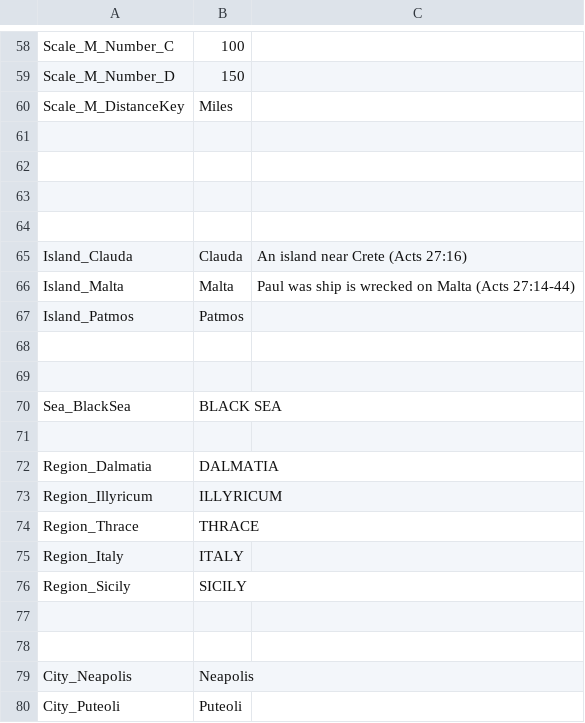
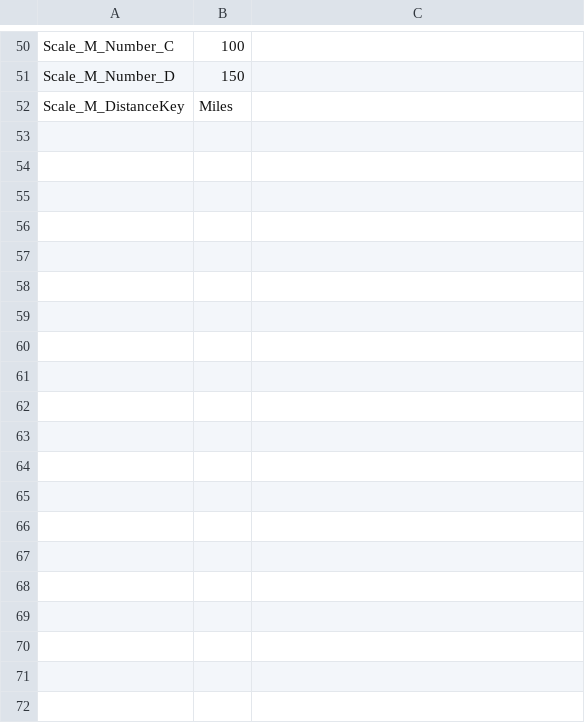
Before and after one commit to sillsdevarchive/ptxplus, a CSV file: resources/lib_maps/m08c-data.csv, drawn as a sheet; only a part is shown, gaps mark what is left out; the diff covers the shown part only.

```diff
--- a/resources/lib_maps/m08c-data.csv
+++ b/resources/lib_maps/m08c-data.csv
@@ -60,21 +52 @@
 "Scale_M_DistanceKey","Miles",
-
-
-
-
-"Island_Clauda","Clauda","An island near Crete (Acts 27:16)"
-"Island_Malta","Malta","Paul was ship is wrecked on Malta (Acts 27:14-44)"
-"Island_Patmos","Patmos",
-
-
-"Sea_BlackSea","BLACK SEA",
-
-"Region_Dalmatia","DALMATIA",
-"Region_Illyricum","ILLYRICUM",
-"Region_Thrace","THRACE",
-"Region_Italy","ITALY",
-"Region_Sicily","SICILY",
-
-
-"City_Neapolis","Neapolis",
-"City_Puteoli","Puteoli",
```
Also changed, not shown: 42 removed rows, 9 moved rows and 6 edited cells elsewhere in this file, 13 other files.
